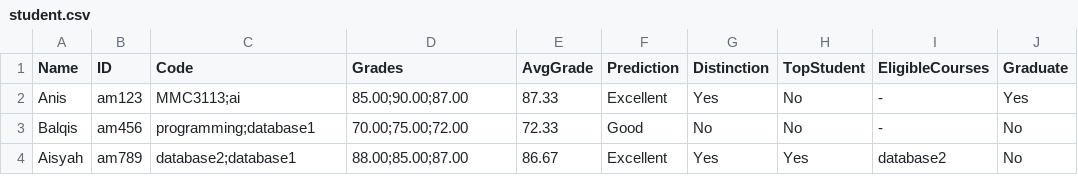
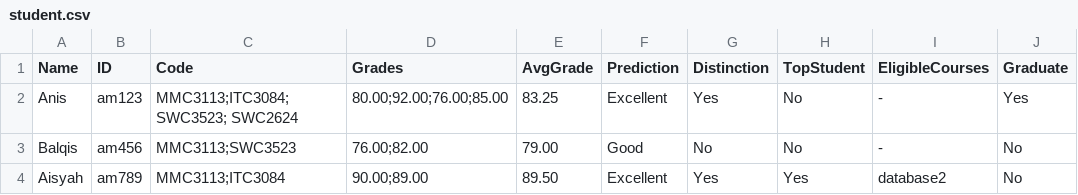
Before and after one commit to Aisyah1804/Smart-University-System, a CSV file: data/student.csv, drawn as a sheet.

Commit message:
update senarai pelajar dalam csv

```diff
--- a/data/student.csv
+++ b/data/student.csv
@@ -1,4 +1,4 @@
 Name,ID,Code,Grades,AvgGrade,Prediction,Distinction,TopStudent,EligibleCourses,Graduate
-Anis,am123,"MMC3113;ai","85.00;90.00;87.00",87.33,Excellent,Yes,No,-,Yes
-Balqis,am456,"programming;database1","70.00;75.00;72.00",72.33,Good,No,No,-,No
-Aisyah,am789,"database2;database1","88.00;85.00;87.00",86.67,Excellent,Yes,Yes,database2,No
+Anis,am123,"MMC3113;ITC3084;SWC3523; SWC2624","80.00;92.00;76.00;85.00",83.25,Excellent,Yes,No,-,Yes
+Balqis,am456,"MMC3113;SWC3523","76.00;82.00",79.00,Good,No,No,-,No
+Aisyah,am789,"MMC3113;ITC3084","90.00;89.00",89.50,Excellent,Yes,Yes,database2,No
```
